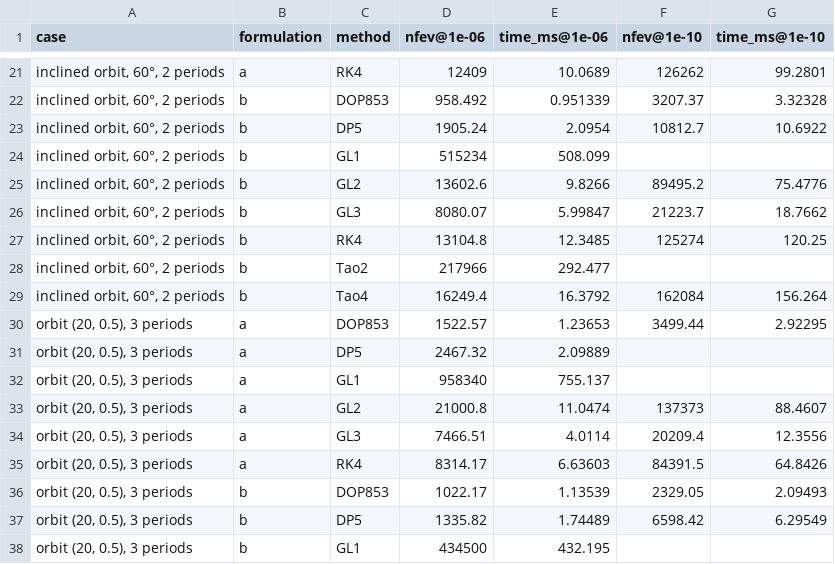
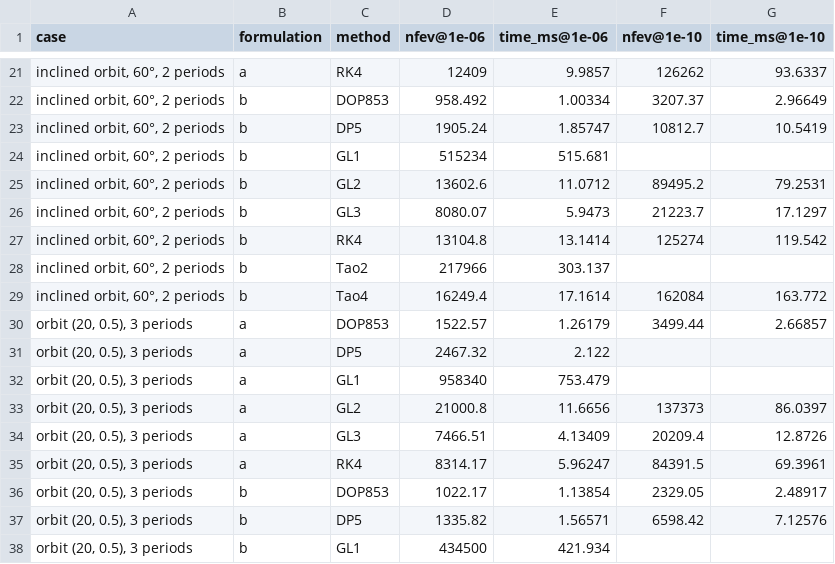
Before and after one commit to NugiePhysics/geodesic-integrators, a CSV file: results/summary/t5_cost_to_target.csv, drawn as a sheet; only a part is shown, gaps mark what is left out; the diff covers the shown part only; the diff names each change by its address in the sheet, - before the commit and + after, or states it on an @@ line.

```diff
--- a/results/summary/t5_cost_to_target.csv
+++ b/results/summary/t5_cost_to_target.csv
-E21 (time_ms@1e-06): 10.0689
+E21 (time_ms@1e-06): 9.9857
-G21 (time_ms@1e-10): 99.2801
+G21 (time_ms@1e-10): 93.6337
-E22 (time_ms@1e-06): 0.951339
+E22 (time_ms@1e-06): 1.00334
-G22 (time_ms@1e-10): 3.32328
+G22 (time_ms@1e-10): 2.96649
-E23 (time_ms@1e-06): 2.0954
+E23 (time_ms@1e-06): 1.85747
-G23 (time_ms@1e-10): 10.6922
+G23 (time_ms@1e-10): 10.5419
-E24 (time_ms@1e-06): 508.099
+E24 (time_ms@1e-06): 515.681
-E25 (time_ms@1e-06): 9.8266
+E25 (time_ms@1e-06): 11.0712
-G25 (time_ms@1e-10): 75.4776
+G25 (time_ms@1e-10): 79.2531
-E26 (time_ms@1e-06): 5.99847
+E26 (time_ms@1e-06): 5.9473
-G26 (time_ms@1e-10): 18.7662
+G26 (time_ms@1e-10): 17.1297
-E27 (time_ms@1e-06): 12.3485
+E27 (time_ms@1e-06): 13.1414
-G27 (time_ms@1e-10): 120.25
+G27 (time_ms@1e-10): 119.542
-E28 (time_ms@1e-06): 292.477
+E28 (time_ms@1e-06): 303.137
-E29 (time_ms@1e-06): 16.3792
+E29 (time_ms@1e-06): 17.1614
-G29 (time_ms@1e-10): 156.264
+G29 (time_ms@1e-10): 163.772
-E30 (time_ms@1e-06): 1.23653
+E30 (time_ms@1e-06): 1.26179
-G30 (time_ms@1e-10): 2.92295
+G30 (time_ms@1e-10): 2.66857
-E31 (time_ms@1e-06): 2.09889
+E31 (time_ms@1e-06): 2.122
-E32 (time_ms@1e-06): 755.137
+E32 (time_ms@1e-06): 753.479
-E33 (time_ms@1e-06): 11.0474
+E33 (time_ms@1e-06): 11.6656
-G33 (time_ms@1e-10): 88.4607
+G33 (time_ms@1e-10): 86.0397
-E34 (time_ms@1e-06): 4.0114
+E34 (time_ms@1e-06): 4.13409
-G34 (time_ms@1e-10): 12.3556
+G34 (time_ms@1e-10): 12.8726
-E35 (time_ms@1e-06): 6.63603
+E35 (time_ms@1e-06): 5.96247
-G35 (time_ms@1e-10): 64.8426
+G35 (time_ms@1e-10): 69.3961
-E36 (time_ms@1e-06): 1.13539
+E36 (time_ms@1e-06): 1.13854
-G36 (time_ms@1e-10): 2.09493
+G36 (time_ms@1e-10): 2.48917
-E37 (time_ms@1e-06): 1.74489
+E37 (time_ms@1e-06): 1.56571
-G37 (time_ms@1e-10): 6.29549
+G37 (time_ms@1e-10): 7.12576
-E38 (time_ms@1e-06): 432.195
+E38 (time_ms@1e-06): 421.934
```
Also changed, not shown: 41 edited cells elsewhere in this file, results/summary/f06_work_precision.csv, 38 other files.
